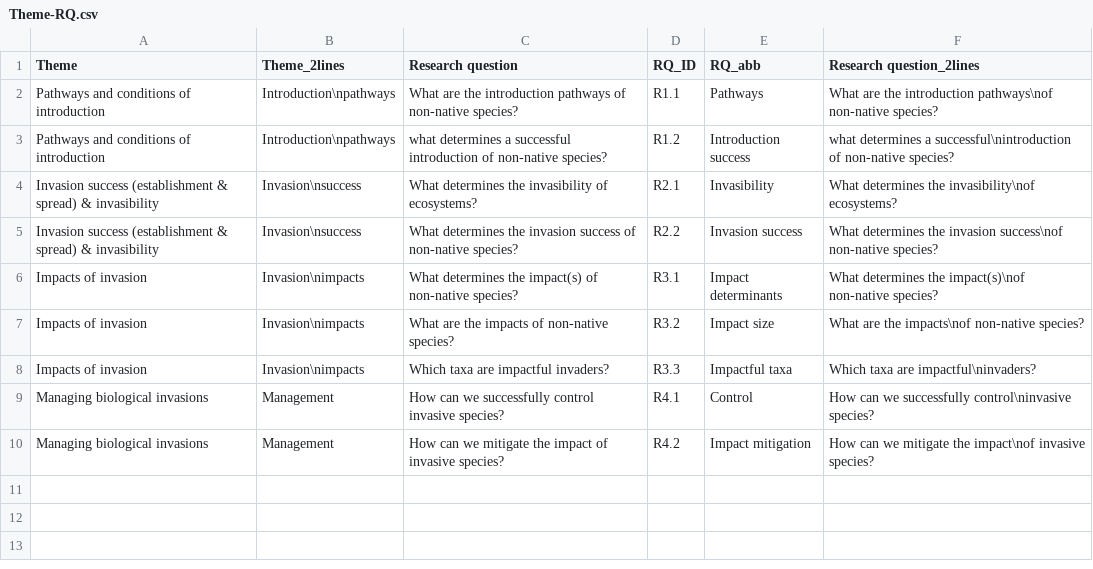
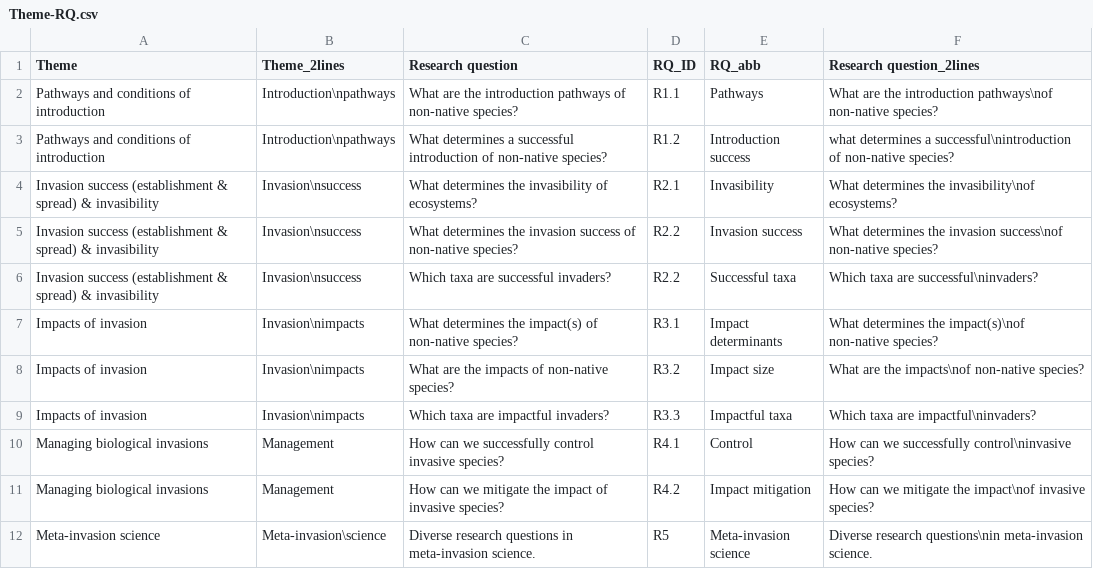
Before and after one commit to maudbv/classification-invasion-science, a CSV file: resources/additional data/Theme-RQ.csv, drawn as a sheet.

```diff
--- a/resources/additional data/Theme-RQ.csv
+++ b/resources/additional data/Theme-RQ.csv
@@ -2,5 +2,6 @@
 Pathways and conditions of introduction,Introduction\npathways,What are the introduction pathways of non-native species?,R1.1,Pathways,What are the introduction pathways\nof non-native species?
-Pathways and conditions of introduction,Introduction\npathways,what determines a successful introduction of non-native species?,R1.2,Introduction success,what determines a successful\nintroduction of non-native species?
+Pathways and conditions of introduction,Introduction\npathways,What determines a successful introduction of non-native species?,R1.2,Introduction success,what determines a successful\nintroduction of non-native species?
 Invasion success (establishment & spread) & invasibility,Invasion\nsuccess,What determines the invasibility of ecosystems?,R2.1,Invasibility,What determines the invasibility\nof ecosystems?
 Invasion success (establishment & spread) & invasibility,Invasion\nsuccess,What determines the invasion success of non-native species?,R2.2,Invasion success,What determines the invasion success\nof non-native species?
+Invasion success (establishment & spread) & invasibility,Invasion\nsuccess,Which taxa are successful invaders?,R2.2,Successful taxa,Which taxa are successful\ninvaders?
 Impacts of invasion,Invasion\nimpacts,What determines the impact(s) of non-native species?,R3.1,Impact determinants,What determines the impact(s)\nof non-native species?
@@ -10 +11,2 @@ Managing biological invasions,Management,How can we successfully control invasiv
 Managing biological invasions,Management,How can we mitigate the impact of invasive species?,R4.2,Impact mitigation,How can we mitigate the impact\nof invasive species?
+Meta-invasion science,Meta-invasion\science,Diverse research questions in meta-invasion science.,R5,Meta-invasion science,Diverse research questions\nin meta-invasion science.
```
Also changed, not shown: resources/additional data/RH-RQ.csv, 5 other files.
